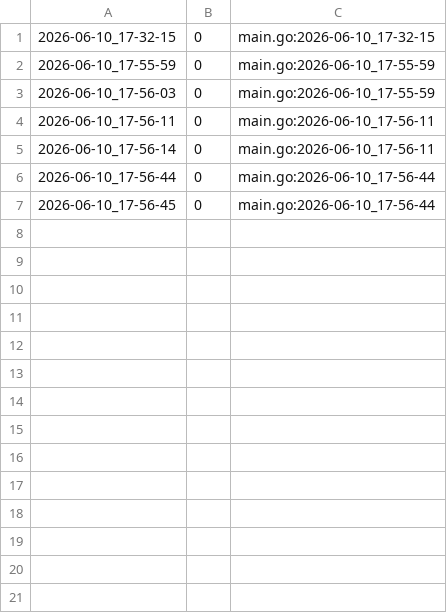
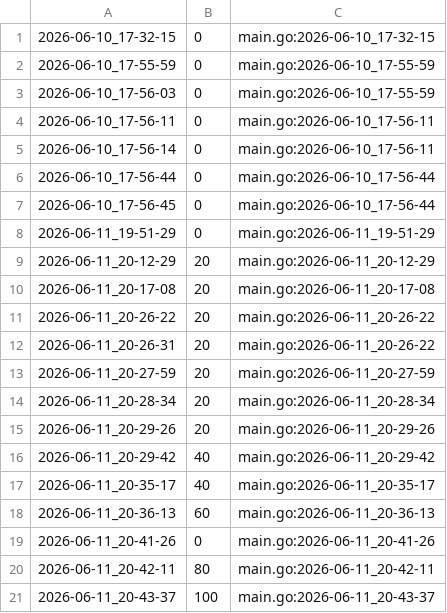
Before and after one commit to qxcode-course/ed-seg-bloco-a-nickwist, a CSV file: .tko/track/ed@lista_d2/track.csv, drawn as a sheet.

Commit message:
tarefa "lista_d2" concluida

```diff
--- a/.tko/track/ed@lista_d2/track.csv
+++ b/.tko/track/ed@lista_d2/track.csv
@@ -7 +7,15 @@
 2026-06-10_17-56-45,0,main.go:2026-06-10_17-56-44
+2026-06-11_19-51-29,0,main.go:2026-06-11_19-51-29
+2026-06-11_20-12-29,20,main.go:2026-06-11_20-12-29
+2026-06-11_20-17-08,20,main.go:2026-06-11_20-17-08
+2026-06-11_20-26-22,20,main.go:2026-06-11_20-26-22
+2026-06-11_20-26-31,20,main.go:2026-06-11_20-26-22
+2026-06-11_20-27-59,20,main.go:2026-06-11_20-27-59
+2026-06-11_20-28-34,20,main.go:2026-06-11_20-28-34
+2026-06-11_20-29-26,20,main.go:2026-06-11_20-29-26
+2026-06-11_20-29-42,40,main.go:2026-06-11_20-29-42
+2026-06-11_20-35-17,40,main.go:2026-06-11_20-35-17
+2026-06-11_20-36-13,60,main.go:2026-06-11_20-36-13
+2026-06-11_20-41-26,0,main.go:2026-06-11_20-41-26
+2026-06-11_20-42-11,80,main.go:2026-06-11_20-42-11
+2026-06-11_20-43-37,100,main.go:2026-06-11_20-43-37
```
Also changed, not shown: 14 other files.
